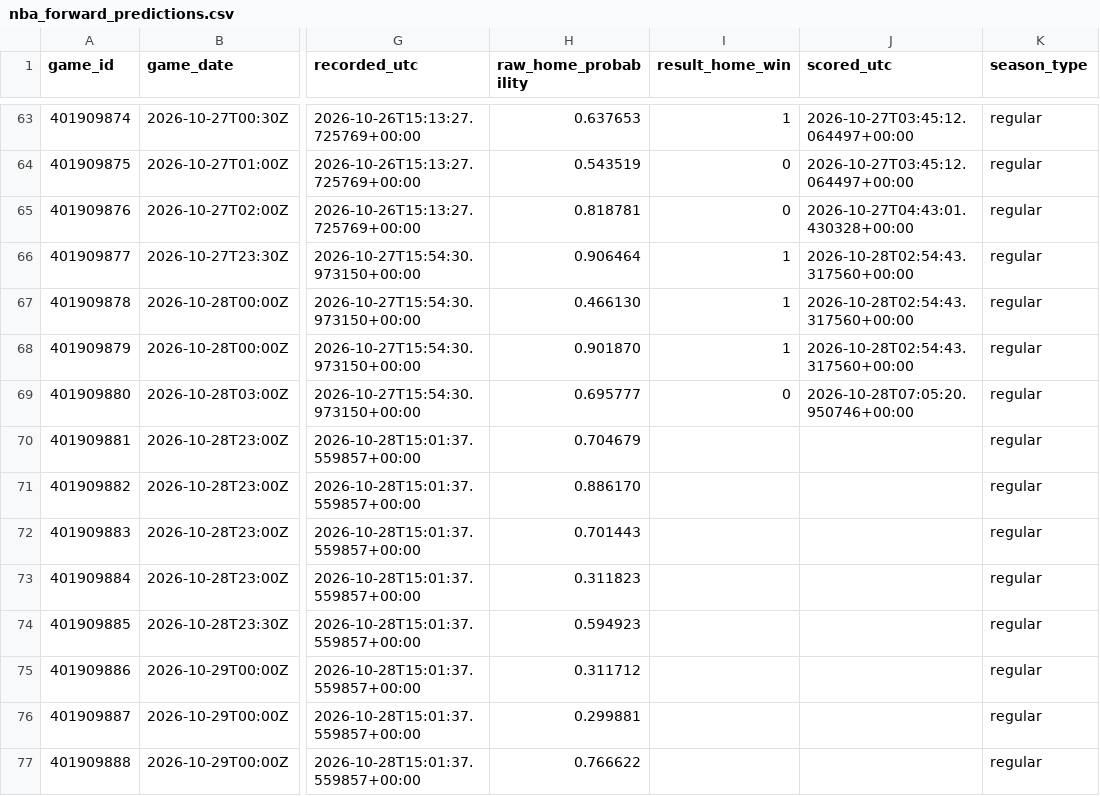
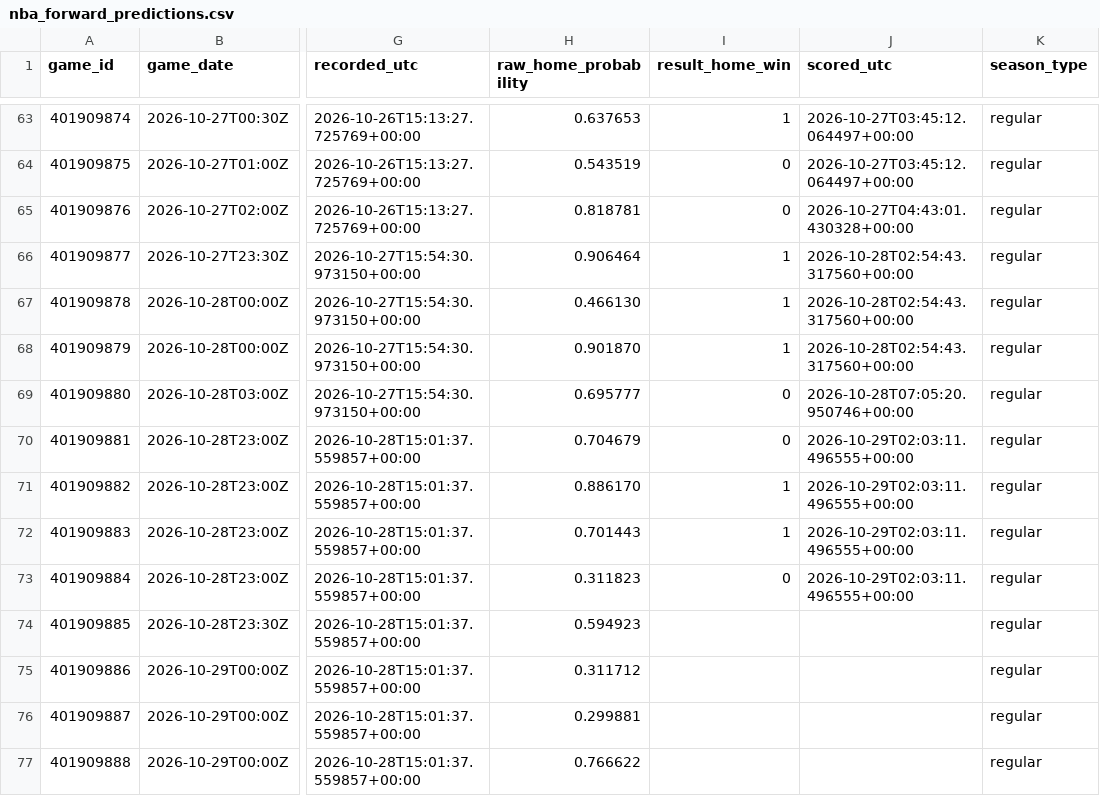
Before and after one commit to hpsyntheticoilsusa-gif/kalshi-ai-paper-trader, a CSV file: data/nba_forward_predictions.csv, drawn as a sheet; only a part is shown, gaps mark what is left out; the diff names each change by its address in the sheet, - before the commit and + after, or states it on an @@ line.

```diff
--- a/data/nba_forward_predictions.csv
+++ b/data/nba_forward_predictions.csv
-I70 (result_home_win): (empty)
+I70 (result_home_win): 0
-J70:J73 (scored_utc): (empty)
+J70:J73 (scored_utc): 2026-10-29T02:03:11.496555+00:00
-I71:I72 (result_home_win): (empty)
+I71:I72 (result_home_win): 1
-I73 (result_home_win): (empty)
+I73 (result_home_win): 0
```
Also changed, not shown: data/weather_candidates.csv, data/weather_outcomes.csv, 18 other files.
